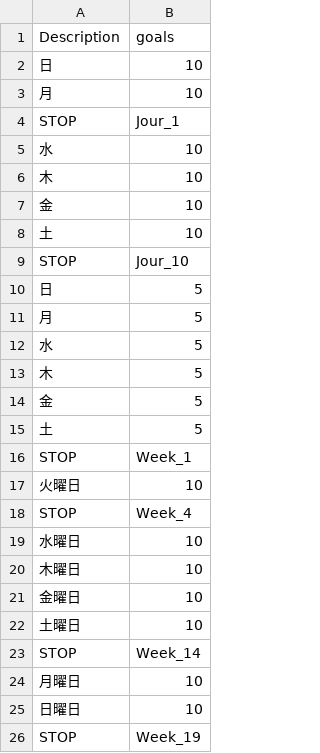
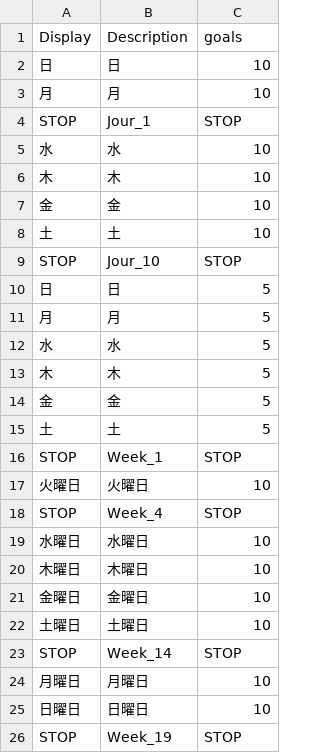
Before and after one commit to Crafteurmax/Fakutori, a CSV file: Assets/Resources/Levels/Level2_goal.csv, drawn as a sheet; removed rows and columns are numbered as before the commit, all else as after; the diff names each change by its address in the sheet, - before the commit and + after, or states it on an @@ line.

Commit message:
rework goals to add a display name

```diff
--- a/Assets/Resources/Levels/Level2_goal.csv
+++ b/Assets/Resources/Levels/Level2_goal.csv
+column A (Display), rows 2-3: 日 | 月; rows 5-8: 水 | 木 | 金 | 土; rows 10-15: 日 | 月 | 水 | 木 | 金 | 土; row 17: 火曜日; rows 19-22: 水曜日 | 木曜日 | 金曜日 | 土曜日; rows 24-25: 月曜日 | 日曜日
-row 4: STOP | Jour_1
+row 4: STOP | Jour_1 | STOP
-row 9: STOP | Jour_10
+row 9: STOP | Jour_10 | STOP
-row 16: STOP | Week_1
+row 16: STOP | Week_1 | STOP
-row 18: STOP | Week_4
+row 18: STOP | Week_4 | STOP
-row 23: STOP | Week_14
+row 23: STOP | Week_14 | STOP
-row 26: STOP | Week_19
+row 26: STOP | Week_19 | STOP
```
Also changed, not shown: 5 other files.
